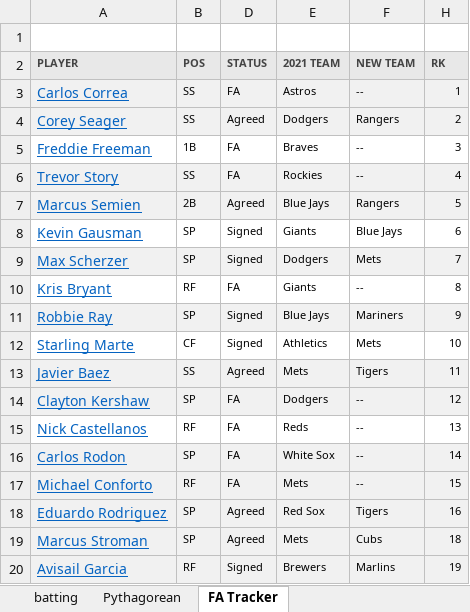
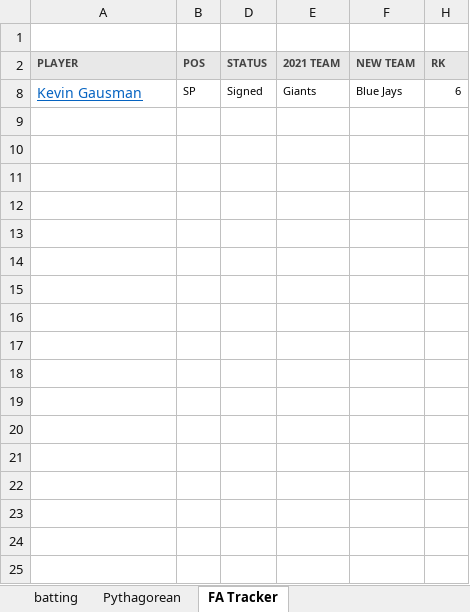
Before and after one commit to EricPPeterson/baseball-model, an Excel workbook: 2021TeamData.xlsx, sheet FA Tracker, drawn as a sheet; only a part is shown; values as stored, in another font and other column widths than the file's, no borders; the diff covers the shown part only; the diff names each change by its address in the sheet, - before the commit and + after, or states it on an @@ line.

Commit message:
Update 2021TeamData.xlsx

```diff
--- a/2021TeamData.xlsx (sheet FA Tracker)
+++ b/2021TeamData.xlsx (sheet FA Tracker)
@@ row 3 hidden: Carlos Correa | SS | FA | Astros | -- | 1 @@
@@ row 4 hidden: Corey Seager | SS | Agreed | Dodgers | Rangers | 2 @@
@@ row 5 hidden: Freddie Freeman | 1B | FA | Braves | -- | 3 @@
@@ row 6 hidden: Trevor Story | SS | FA | Rockies | -- | 4 @@
@@ row 7 hidden: Marcus Semien | 2B | Agreed | Blue Jays | Rangers | 5 @@
@@ row 9 hidden: Max Scherzer | SP | Signed | Dodgers | Mets | 7 @@
@@ row 10 hidden: Kris Bryant | RF | FA | Giants | -- | 8 @@
@@ row 11 hidden: Robbie Ray | SP | Signed | Blue Jays | Mariners | 9 @@
@@ row 12 hidden: Starling Marte | CF | Signed | Athletics | Mets | 10 @@
@@ row 13 hidden: Javier Baez | SS | Agreed | Mets | Tigers | 11 @@
@@ row 14 hidden: Clayton Kershaw | SP | FA | Dodgers | -- | 12 @@
@@ row 15 hidden: Nick Castellanos | RF | FA | Reds | -- | 13 @@
@@ row 16 hidden: Carlos Rodon | SP | FA | White Sox | -- | 14 @@
@@ row 17 hidden: Michael Conforto | RF | FA | Mets | -- | 15 @@
@@ row 18 hidden: Eduardo Rodriguez | SP | Agreed | Red Sox | Tigers | 16 @@
@@ row 19 hidden: Marcus Stroman | SP | Agreed | Mets | Cubs | 18 @@
@@ row 20 hidden: Avisail Garcia | RF | Signed | Brewers | Marlins | 19 @@
```
Also changed, not shown: 2 removed rows and 194 hidden or unhidden rows elsewhere in this sheet, sheet Pythagorean, formulas that keep their value.
